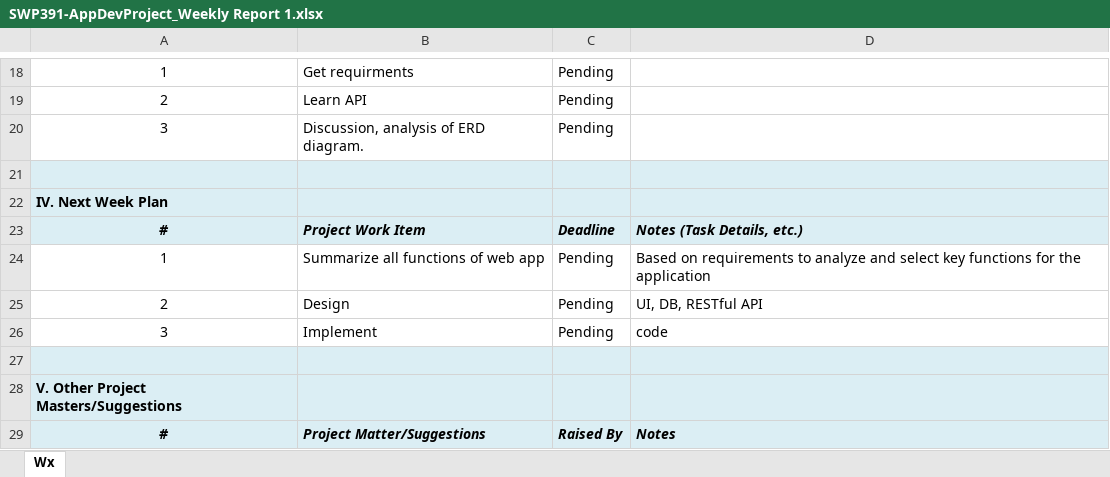
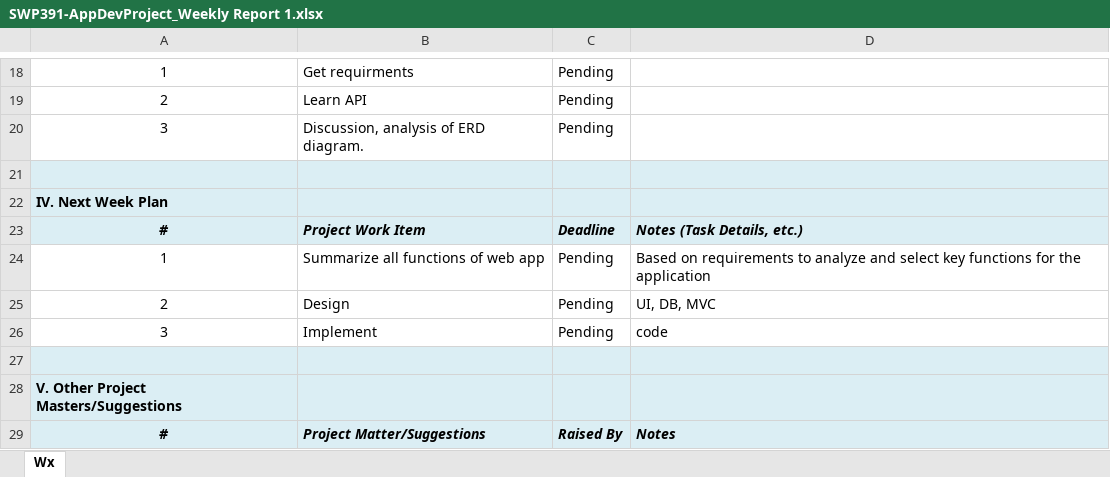
Before and after one commit to viethoang2810/F-Gear, an Excel workbook: Document/SWP391-AppDevProject_Weekly Report 1.xlsx, sheet Wx, drawn as a sheet; only a part is shown, gaps mark what is left out; values as stored, in another font and other column widths than the file's, no borders; the diff names each change by its address in the sheet, - before the commit and + after, or states it on an @@ line.

```diff
--- a/Document/SWP391-AppDevProject_Weekly Report 1.xlsx (sheet Wx)
+++ b/Document/SWP391-AppDevProject_Weekly Report 1.xlsx (sheet Wx)
-D25: UI, DB, RESTful API
+D25: UI, DB, MVC
```
Also changed, not shown: Document/SWP391-AppDevProject_Backlog Template.xlsx, 1 other file.
